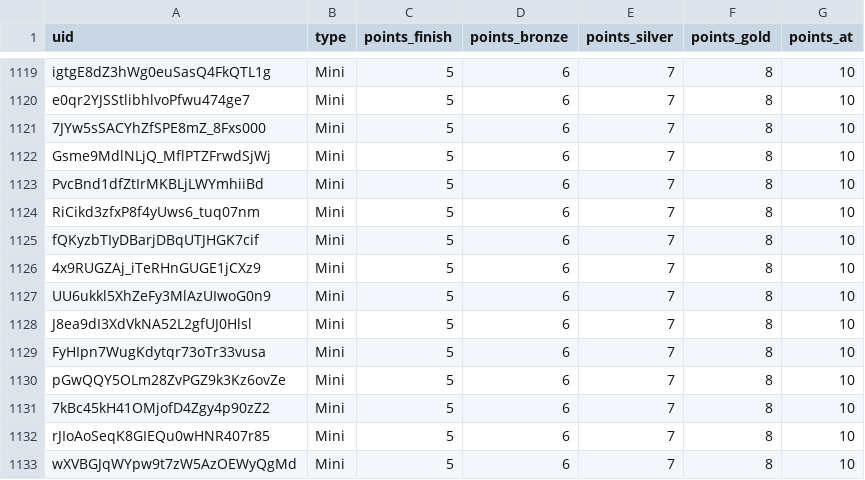
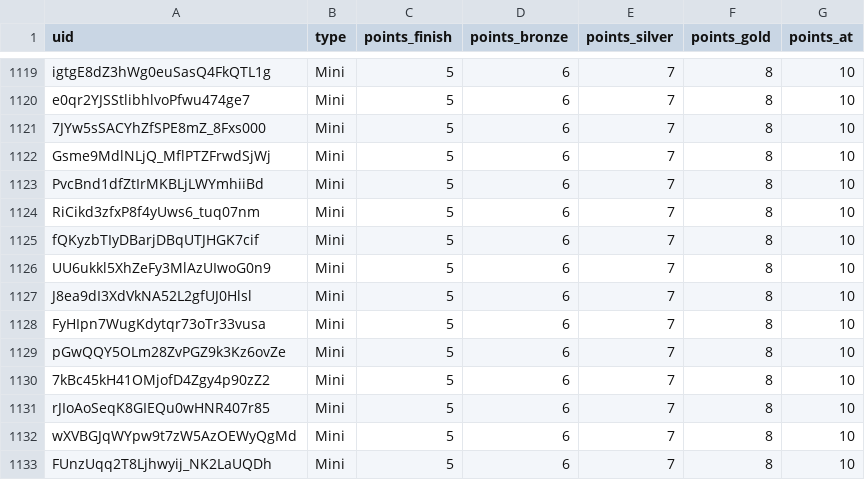
Before and after one commit to spl1nes/tmrank, a CSV file: maps.csv, drawn as a sheet; only a part is shown, gaps mark what is left out; the shorter side is filled out with more unchanged rows.

Commit message:
Update maps.csv

```diff
--- a/maps.csv
+++ b/maps.csv
@@ -1125,3 +1125,2 @@ RiCikd3zfxP8f4yUws6_tuq07nm,Mini,5,6,7,8,10
 fQKyzbTIyDBarjDBqUTJHGK7cif,Mini,5,6,7,8,10
-4x9RUGZAj_iTeRHnGUGE1jCXz9,Mini,5,6,7,8,10
 UU6ukkl5XhZeFy3MlAzUIwoG0n9,Mini,5,6,7,8,10
```
